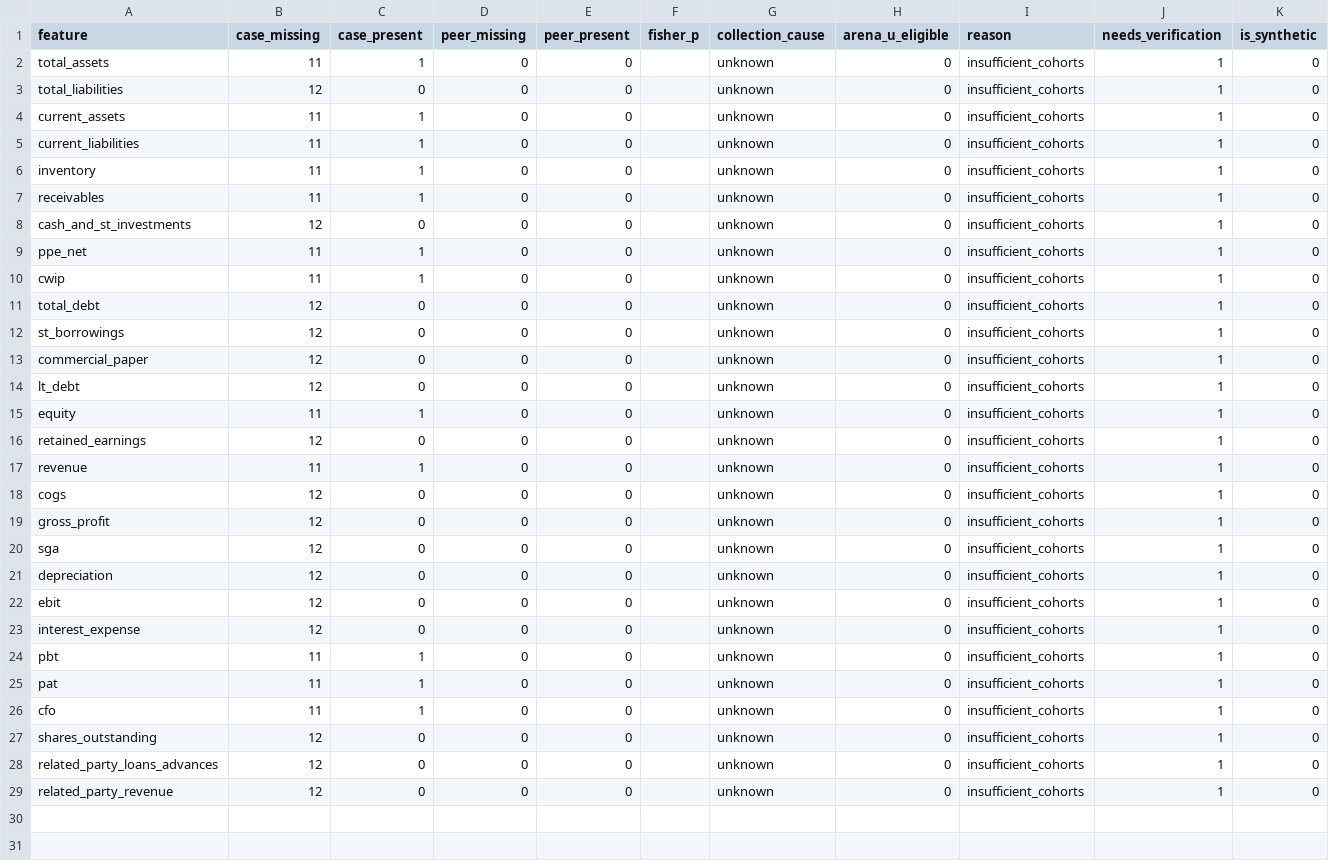
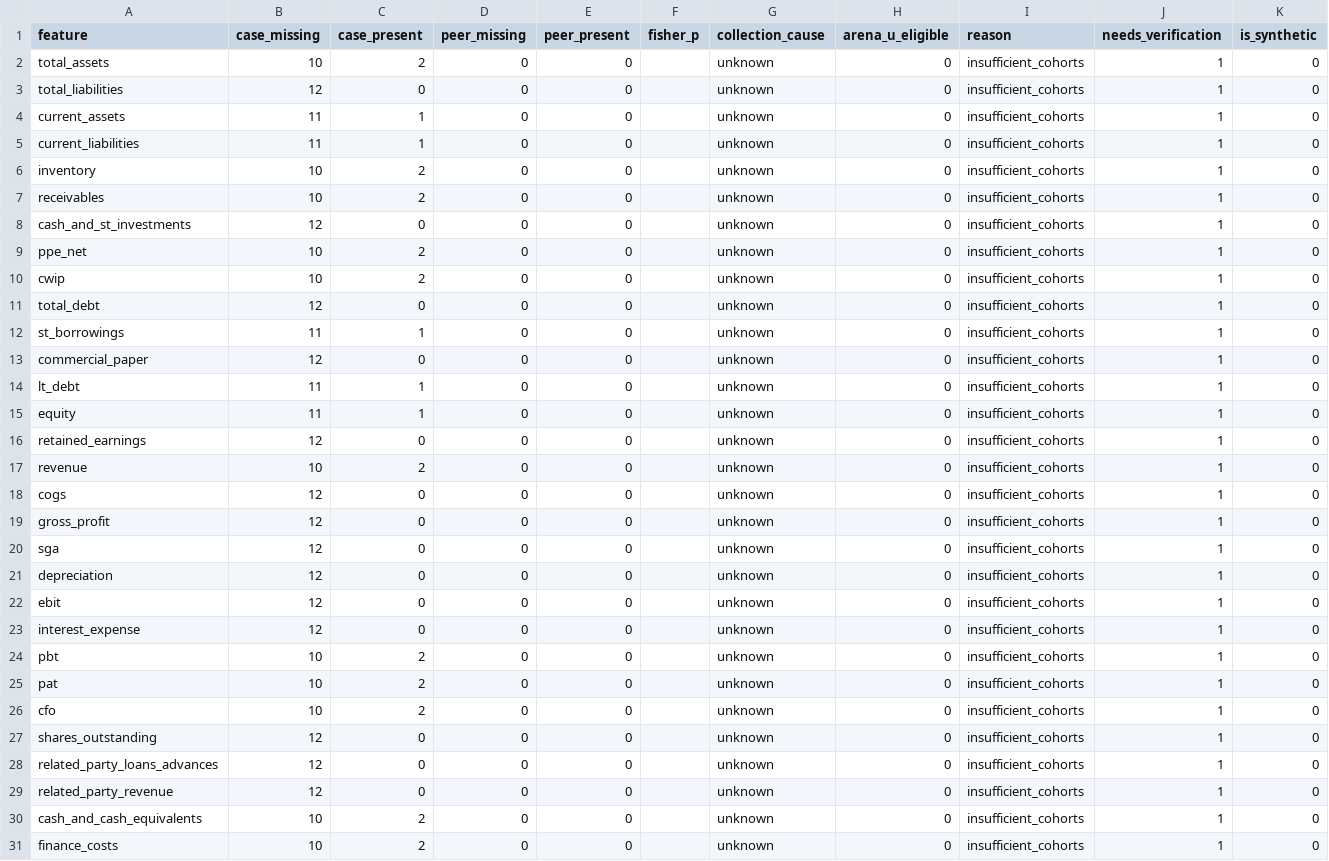
Before and after one commit to adarshkr7/will-think-later-zeckathon, a CSV file: outputs/coverage_parity.csv, drawn as a sheet.

```diff
--- a/outputs/coverage_parity.csv
+++ b/outputs/coverage_parity.csv
@@ -1,3 +1,3 @@
 feature,case_missing,case_present,peer_missing,peer_present,fisher_p,collection_cause,arena_u_eligible,reason,needs_verification,is_synthetic
-total_assets,11,1,0,0,,unknown,0,insufficient_cohorts,1,0
+total_assets,10,2,0,0,,unknown,0,insufficient_cohorts,1,0
 total_liabilities,12,0,0,0,,unknown,0,insufficient_cohorts,1,0
@@ -5,14 +5,14 @@ current_assets,11,1,0,0,,unknown,0,insufficient_cohorts,1,0
 current_liabilities,11,1,0,0,,unknown,0,insufficient_cohorts,1,0
-inventory,11,1,0,0,,unknown,0,insufficient_cohorts,1,0
-receivables,11,1,0,0,,unknown,0,insufficient_cohorts,1,0
+inventory,10,2,0,0,,unknown,0,insufficient_cohorts,1,0
+receivables,10,2,0,0,,unknown,0,insufficient_cohorts,1,0
 cash_and_st_investments,12,0,0,0,,unknown,0,insufficient_cohorts,1,0
-ppe_net,11,1,0,0,,unknown,0,insufficient_cohorts,1,0
-cwip,11,1,0,0,,unknown,0,insufficient_cohorts,1,0
+ppe_net,10,2,0,0,,unknown,0,insufficient_cohorts,1,0
+cwip,10,2,0,0,,unknown,0,insufficient_cohorts,1,0
 total_debt,12,0,0,0,,unknown,0,insufficient_cohorts,1,0
-st_borrowings,12,0,0,0,,unknown,0,insufficient_cohorts,1,0
+st_borrowings,11,1,0,0,,unknown,0,insufficient_cohorts,1,0
 commercial_paper,12,0,0,0,,unknown,0,insufficient_cohorts,1,0
-lt_debt,12,0,0,0,,unknown,0,insufficient_cohorts,1,0
+lt_debt,11,1,0,0,,unknown,0,insufficient_cohorts,1,0
 equity,11,1,0,0,,unknown,0,insufficient_cohorts,1,0
 retained_earnings,12,0,0,0,,unknown,0,insufficient_cohorts,1,0
-revenue,11,1,0,0,,unknown,0,insufficient_cohorts,1,0
+revenue,10,2,0,0,,unknown,0,insufficient_cohorts,1,0
 cogs,12,0,0,0,,unknown,0,insufficient_cohorts,1,0
@@ -23,5 +23,5 @@ ebit,12,0,0,0,,unknown,0,insufficient_cohorts,1,0
 interest_expense,12,0,0,0,,unknown,0,insufficient_cohorts,1,0
-pbt,11,1,0,0,,unknown,0,insufficient_cohorts,1,0
-pat,11,1,0,0,,unknown,0,insufficient_cohorts,1,0
-cfo,11,1,0,0,,unknown,0,insufficient_cohorts,1,0
+pbt,10,2,0,0,,unknown,0,insufficient_cohorts,1,0
+pat,10,2,0,0,,unknown,0,insufficient_cohorts,1,0
+cfo,10,2,0,0,,unknown,0,insufficient_cohorts,1,0
 shares_outstanding,12,0,0,0,,unknown,0,insufficient_cohorts,1,0
@@ -29 +29,3 @@ related_party_loans_advances,12,0,0,0,,unknown,0,insufficient_cohorts,1,0
 related_party_revenue,12,0,0,0,,unknown,0,insufficient_cohorts,1,0
+cash_and_cash_equivalents,10,2,0,0,,unknown,0,insufficient_cohorts,1,0
+finance_costs,10,2,0,0,,unknown,0,insufficient_cohorts,1,0
```
Also changed, not shown: data/manual/events.csv, data/manual/security_crosswalk.csv, 32 other files.
